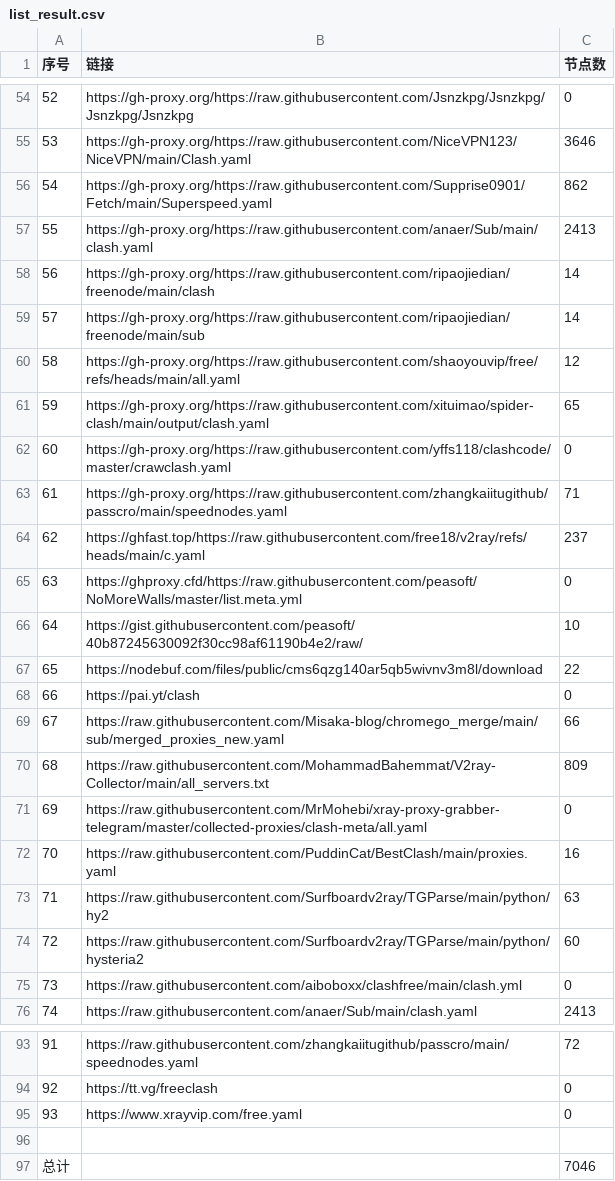
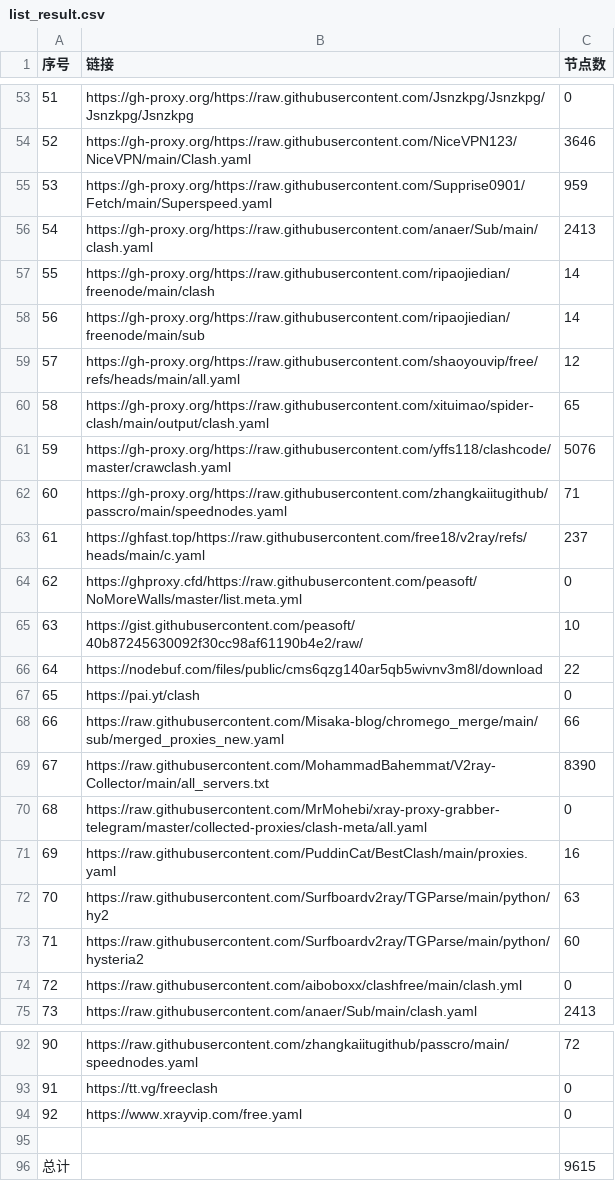
Before and after one commit to yffs118/clashcode, a CSV file: list_result.csv, drawn as a sheet; only a part is shown, gaps mark what is left out; addresses are those after the commit; the diff covers the shown part only; the diff names each change by its address in the sheet, - before the commit and + after, or states it on an @@ line.

```diff
--- a/list_result.csv
+++ b/list_result.csv
@@ column A (序号) renumbered between rows 32 and 94 @@
-C55 (节点数): 862
+C55 (节点数): 959
-C61 (节点数): 0
+C61 (节点数): 5076
-C69 (节点数): 809
+C69 (节点数): 8390
-C96 (节点数): 7046
+C96 (节点数): 9615
```
Also changed, not shown: 11 added rows, 12 removed rows and 8 edited cells elsewhere in this file, 40 other files.
